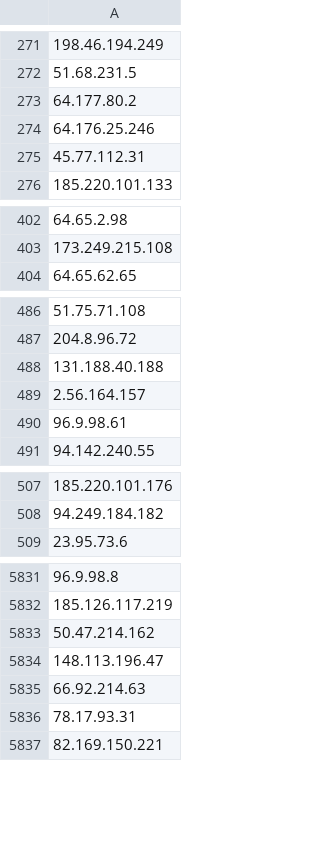
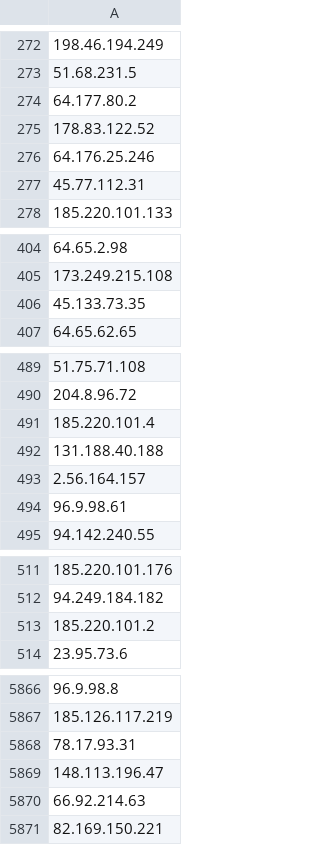
Before and after one commit to PeeBee66/Updated_TOR_Nodes, a CSV file: tor_nodes_IP_only.csv, drawn as a sheet; only a part is shown, gaps mark what is left out; removed rows and columns are numbered as before the commit, all else as after; the diff covers the shown part only; the diff names each change by its address in the sheet, - before the commit and + after, or states it on an @@ line.

```diff
--- a/tor_nodes_IP_only.csv
+++ b/tor_nodes_IP_only.csv
+row 275: 178.83.122.52
+row 406: 45.133.73.35
+row 491: 185.220.101.4
+row 513: 185.220.101.2
-A5868: 50.47.214.162
+A5868: 78.17.93.31
-row 5836: 78.17.93.31
```
Also changed, not shown: 50 added rows, 12 removed rows and 2 edited cells elsewhere in this file.
